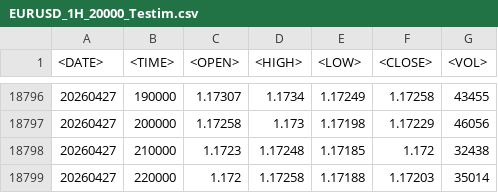
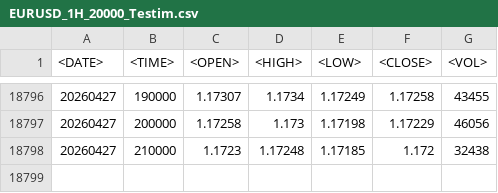
Before and after one commit to Dejaa-vuu/test, a CSV file: EURUSD_1H_20000_Testim.csv, drawn as a sheet; only a part is shown, gaps mark what is left out.

Commit message:
Update EURUSD_1H_20000_Testim.csv

```diff
--- a/EURUSD_1H_20000_Testim.csv
+++ b/EURUSD_1H_20000_Testim.csv
@@ -18798,2 +18798 @@
 20260427,210000,1.1723,1.17248,1.17185,1.172,32438
-20260427,220000,1.172,1.17258,1.17188,1.17203,35014
```
